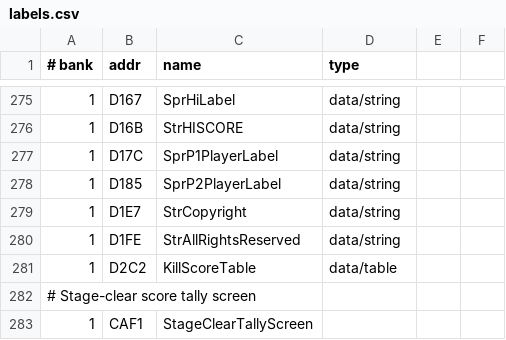
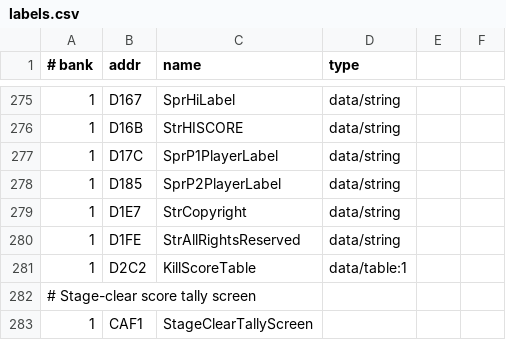
Before and after one commit to vgrichina/battlecity, a CSV file: labels.csv, drawn as a sheet; only a part is shown, gaps mark what is left out; the diff covers the shown part only.

```diff
--- a/labels.csv
+++ b/labels.csv
@@ -280,3 +280,3 @@
 1,D1FE,StrAllRightsReserved,data/string
-1,D2C2,KillScoreTable,data/table
+1,D2C2,KillScoreTable,data/table:1
 # Stage-clear score tally screen
```
Also changed, not shown: 25 edited cells elsewhere in this file, 1 other file.
